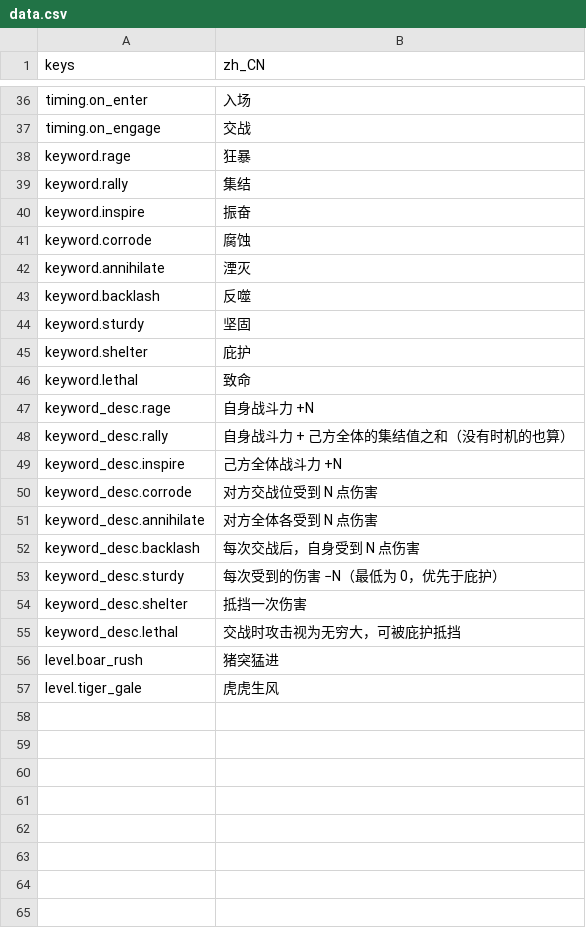
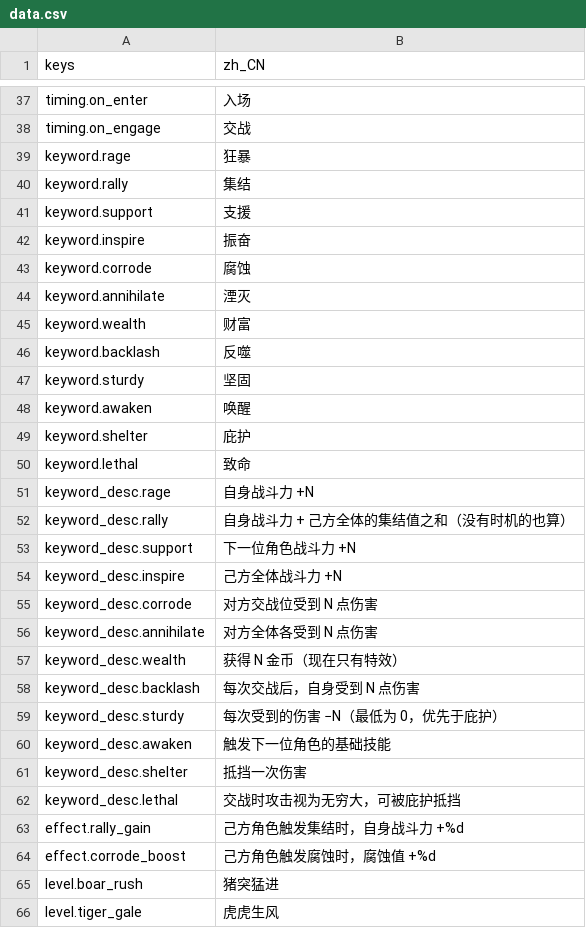
Before and after one commit to jayncp/autochess-v1, a CSV file: i18n/data.csv, drawn as a sheet; only a part is shown, gaps mark what is left out; the diff covers the shown part only; the diff names each change by its address in the sheet, - before the commit and + after, or states it on an @@ line.

```diff
--- a/i18n/data.csv
+++ b/i18n/data.csv
+row 41: keyword.support | 支援
+row 45: keyword.wealth | 财富
+row 48: keyword.awaken | 唤醒
+row 53: keyword_desc.support | 下一位角色战斗力 +N
+row 57: keyword_desc.wealth | 获得 N 金币（现在只有特效）
+row 60: keyword_desc.awaken | 触发下一位角色的基础技能
+row 63: effect.rally_gain | 己方角色触发集结时，自身战斗力 +%d
+row 64: effect.corrode_boost | 己方角色触发腐蚀时，腐蚀值 +%d
```
Also changed, not shown: 1 added row elsewhere in this file, i18n/ui.csv, 18 other files.
